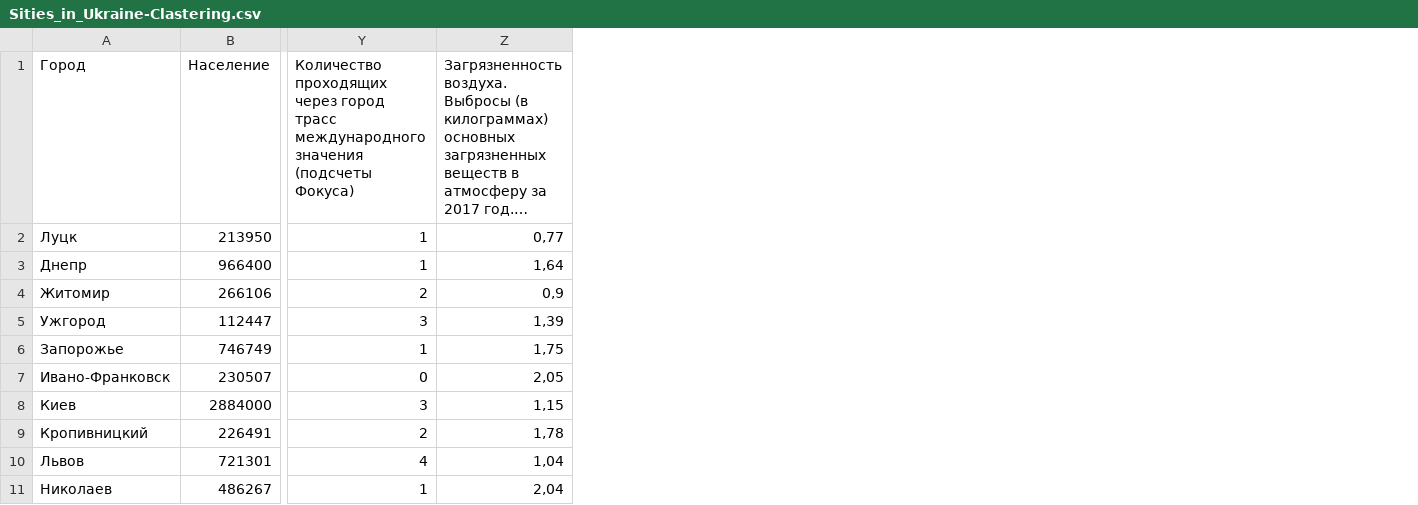
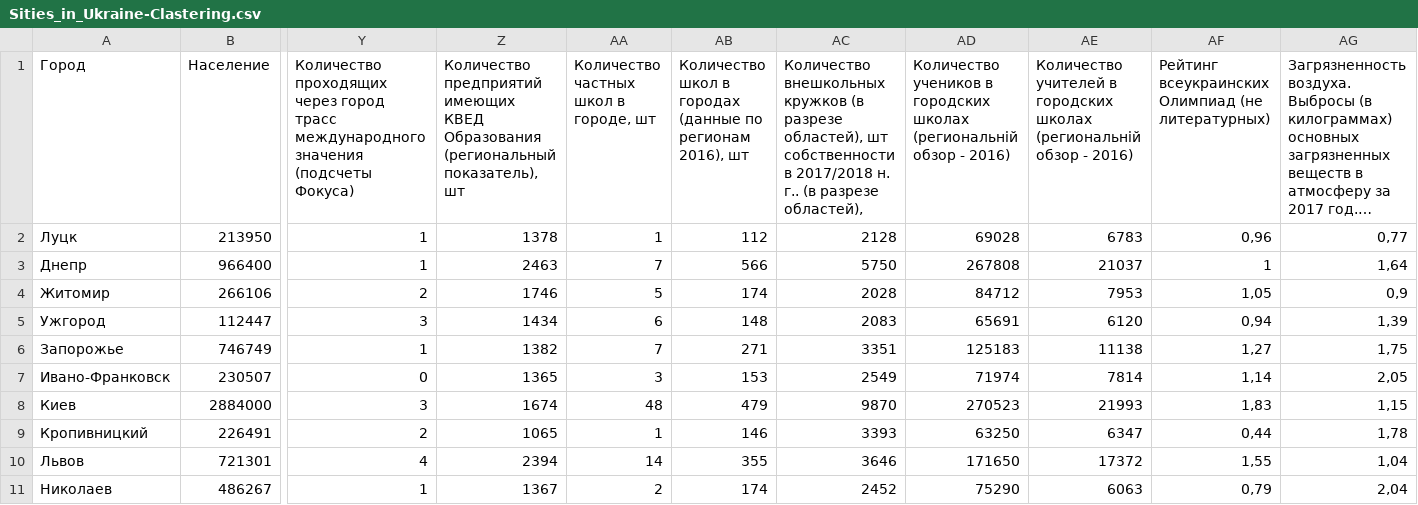
Before and after one commit to maxbur1980/KSE_MBAI_Capstone_project, a CSV file: Sities_in_Ukraine-Clastering.csv, drawn as a sheet; only a part is shown, gaps mark what is left out; long unchanged cells end in …; ↵ is a line break in a cell; the diff names each change by its address in the sheet, - before the commit and + after, or states it on an @@ line.

Commit message:
Add files via upload

```diff
--- a/Sities_in_Ukraine-Clastering.csv
+++ b/Sities_in_Ukraine-Clastering.csv
+column Z, rows 1-11: Количество предприятий имеющих КВЕД Образования (региональный показатель), шт | 1378 | 2463 | 1746 | 1434 | 1382 | 1365 | 1674 | 1065 | 2394 | 1367
+column AA, rows 1-11: Количество частных школ в городе, шт | 1 | 7 | 5 | 6 | 7 | 3 | 48 | 1 | 14 | 2
+column AB, rows 1-11: Количество школ в городах (данные по регионам 2016), шт | 112 | 566 | 174 | 148 | 271 | 153 | 479 | 146 | 355 | 174
+column AC, rows 1-11: Количество внешкольных кружков (в разрезе областей), шт ↵ собственности в 2017/2018 н. г.. (в разрезе областей), | 2128 | 5750 | 2028 | 2083 | 3351 | 2549 | 9870 | 3393 | 3646 | 2452
+column AD, rows 1-11: Количество учеников в городских школах (региональній обзор - 2016) | 69028 | 267808 | 84712 | 65691 | 125183 | 71974 | 270523 | 63250 | 171650 | 75290
+column AE, rows 1-11: Количество учителей в городских школах (региональній обзор - 2016) | 6783 | 21037 | 7953 | 6120 | 11138 | 7814 | 21993 | 6347 | 17372 | 6063
+column AF, rows 1-11: Рейтинг всеукраинских Олимпиад (не литературных) | 0,96 | 1 | 1,05 | 0,94 | 1,27 | 1,14 | 1,83 | 0,44 | 1,55 | 0,79
```
